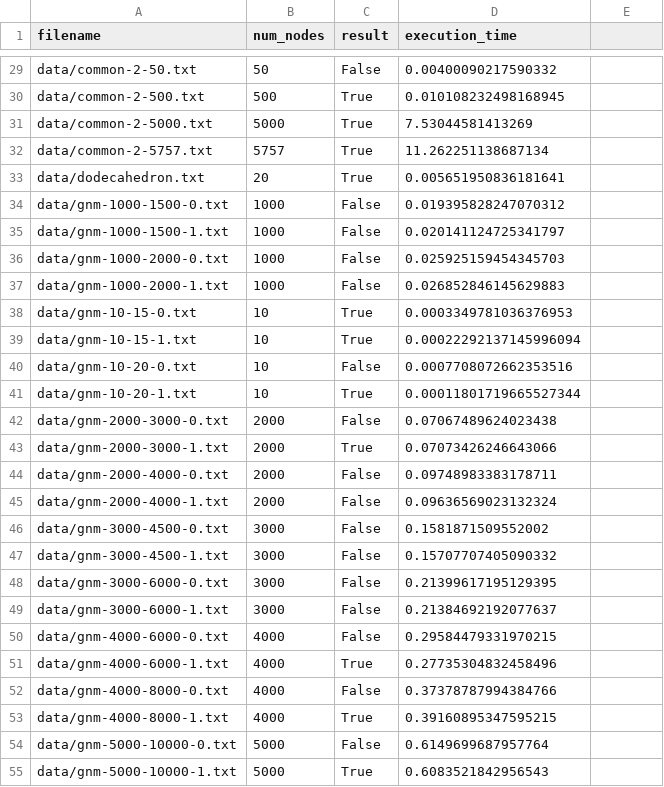
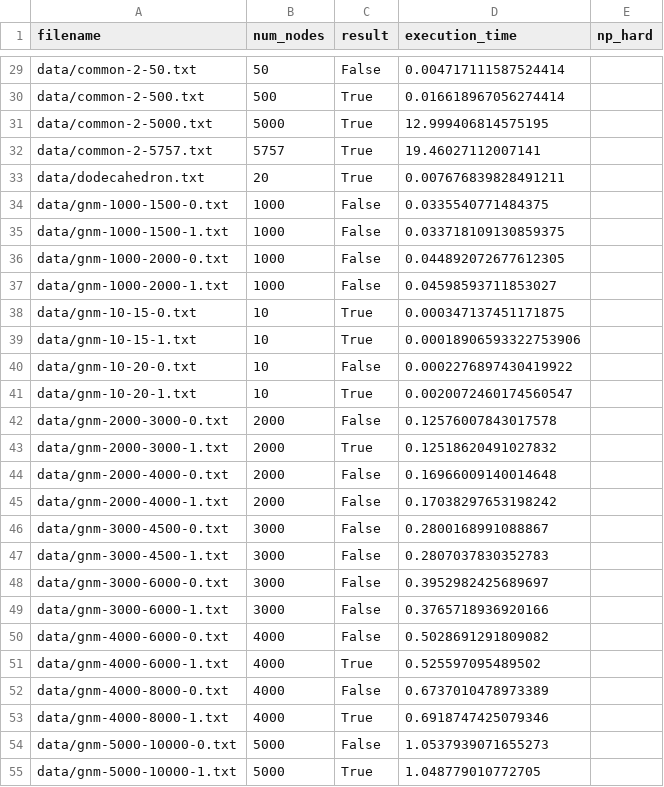
Before and after one commit to borchand/Red-Scare, a CSV file: results/alternate_results.csv, drawn as a sheet; only a part is shown, gaps mark what is left out; the diff covers the shown part only; the diff names each change by its address in the sheet, - before the commit and + after, or states it on an @@ line.

```diff
--- a/results/alternate_results.csv
+++ b/results/alternate_results.csv
-E1: (empty)
+E1: np_hard
-D29 (execution_time): 0.00400090217590332
+D29 (execution_time): 0.004717111587524414
-D30 (execution_time): 0.010108232498168945
+D30 (execution_time): 0.016618967056274414
-D31 (execution_time): 7.53044581413269
+D31 (execution_time): 12.999406814575195
-D32 (execution_time): 11.262251138687134
+D32 (execution_time): 19.46027112007141
-D33 (execution_time): 0.005651950836181641
+D33 (execution_time): 0.007676839828491211
-D34 (execution_time): 0.019395828247070312
+D34 (execution_time): 0.0335540771484375
-D35 (execution_time): 0.020141124725341797
+D35 (execution_time): 0.033718109130859375
-D36 (execution_time): 0.025925159454345703
+D36 (execution_time): 0.044892072677612305
-D37 (execution_time): 0.026852846145629883
+D37 (execution_time): 0.04598593711853027
-D38 (execution_time): 0.0003349781036376953
+D38 (execution_time): 0.000347137451171875
-D39 (execution_time): 0.00022292137145996094
+D39 (execution_time): 0.00018906593322753906
-D40 (execution_time): 0.0007708072662353516
+D40 (execution_time): 0.0002276897430419922
-D41 (execution_time): 0.00011801719665527344
+D41 (execution_time): 0.0020072460174560547
-D42 (execution_time): 0.07067489624023438
+D42 (execution_time): 0.12576007843017578
-D43 (execution_time): 0.07073426246643066
+D43 (execution_time): 0.12518620491027832
-D44 (execution_time): 0.09748983383178711
+D44 (execution_time): 0.16966009140014648
-D45 (execution_time): 0.09636569023132324
+D45 (execution_time): 0.17038297653198242
-D46 (execution_time): 0.1581871509552002
+D46 (execution_time): 0.2800168991088867
-D47 (execution_time): 0.15707707405090332
+D47 (execution_time): 0.2807037830352783
-D48 (execution_time): 0.21399617195129395
+D48 (execution_time): 0.3952982425689697
-D49 (execution_time): 0.21384692192077637
+D49 (execution_time): 0.3765718936920166
-D50 (execution_time): 0.29584479331970215
+D50 (execution_time): 0.5028691291809082
-D51 (execution_time): 0.27735304832458496
+D51 (execution_time): 0.525597095489502
-D52 (execution_time): 0.37378787994384766
+D52 (execution_time): 0.6737010478973389
-D53 (execution_time): 0.39160895347595215
+D53 (execution_time): 0.6918747425079346
-D54 (execution_time): 0.6149699687957764
+D54 (execution_time): 1.0537939071655273
-D55 (execution_time): 0.6083521842956543
+D55 (execution_time): 1.048779010772705
```
Also changed, not shown: 127 edited cells elsewhere in this file, results/Few_results.csv, results/none_results.csv, 4 other files.
